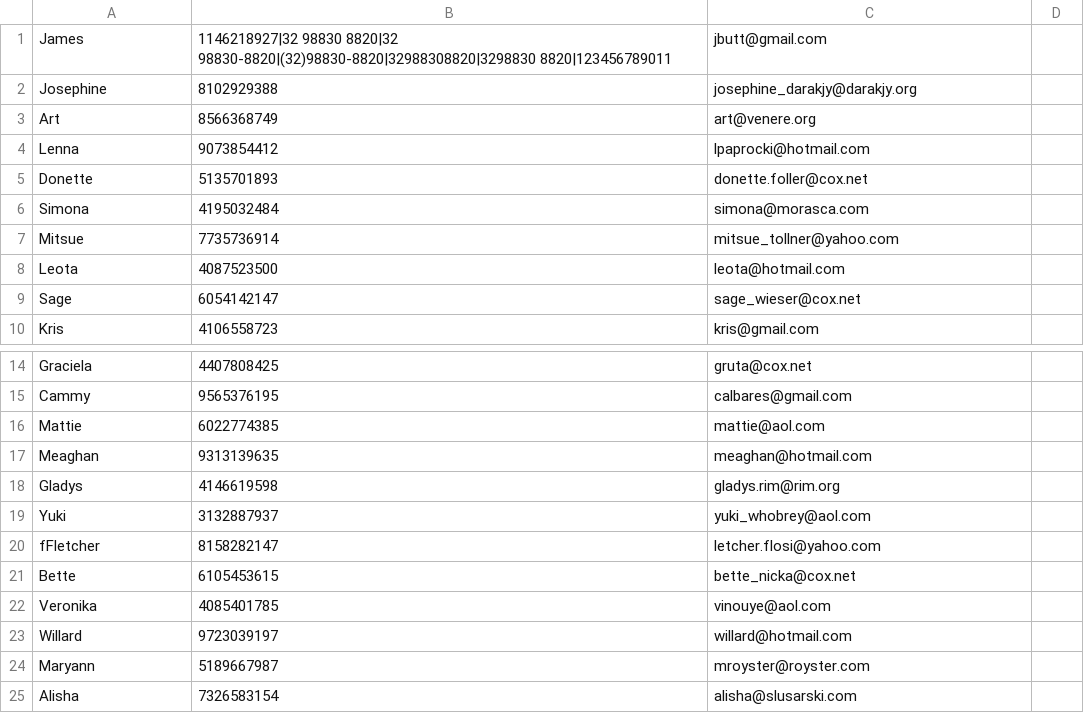
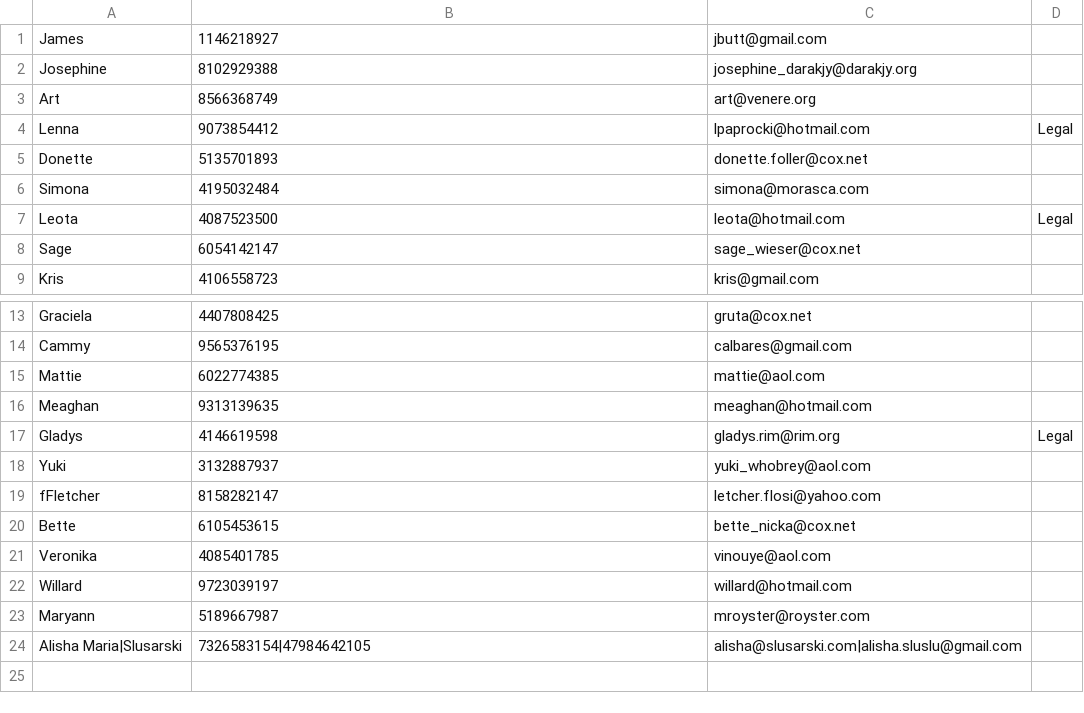
Before and after one commit to gdagosto/agenda-contatos-com-grupos, a CSV file: contatos.csv, drawn as a sheet; only a part is shown, gaps mark what is left out.

```diff
--- a/contatos.csv
+++ b/contatos.csv
@@ -1,9 +1,8 @@
-James;1146218927|32 98830 8820|32 98830-8820|(32)98830-8820|32988308820|3298830 8820|123456789011;jbutt@gmail.com;
+James;1146218927;jbutt@gmail.com;
 Josephine;8102929388;josephine_darakjy@darakjy.org;
 Art;8566368749;art@venere.org;
-Lenna;9073854412;lpaprocki@hotmail.com;
+Lenna;9073854412;lpaprocki@hotmail.com;Legal
 Donette;5135701893;donette.foller@cox.net;
 Simona;4195032484;simona@morasca.com;
-Mitsue;7735736914;mitsue_tollner@yahoo.com;
-Leota;4087523500;leota@hotmail.com;
+Leota;4087523500;leota@hotmail.com;Legal
 Sage;6054142147;sage_wieser@cox.net;
@@ -17,3 +16,3 @@ Mattie;6022774385;mattie@aol.com;
 Meaghan;9313139635;meaghan@hotmail.com;
-Gladys;4146619598;gladys.rim@rim.org;
+Gladys;4146619598;gladys.rim@rim.org;Legal
 Yuki;3132887937;yuki_whobrey@aol.com;
@@ -24,2 +23,2 @@ Willard;9723039197;willard@hotmail.com;
 Maryann;5189667987;mroyster@royster.com;
-Alisha;7326583154;alisha@slusarski.com;
+Alisha Maria|Slusarski;7326583154|47984642105;alisha@slusarski.com|alisha.sluslu@gmail.com;
```
Also changed, not shown: 4 other files.
